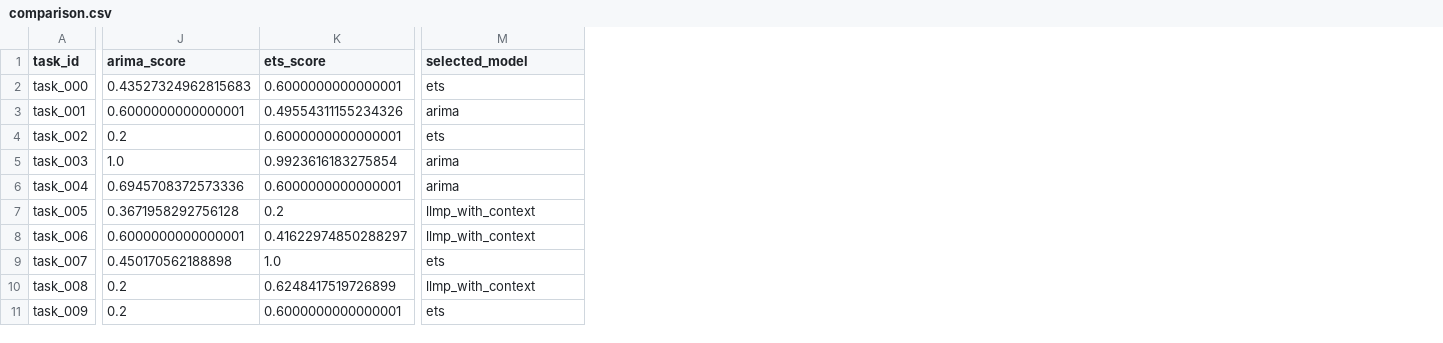
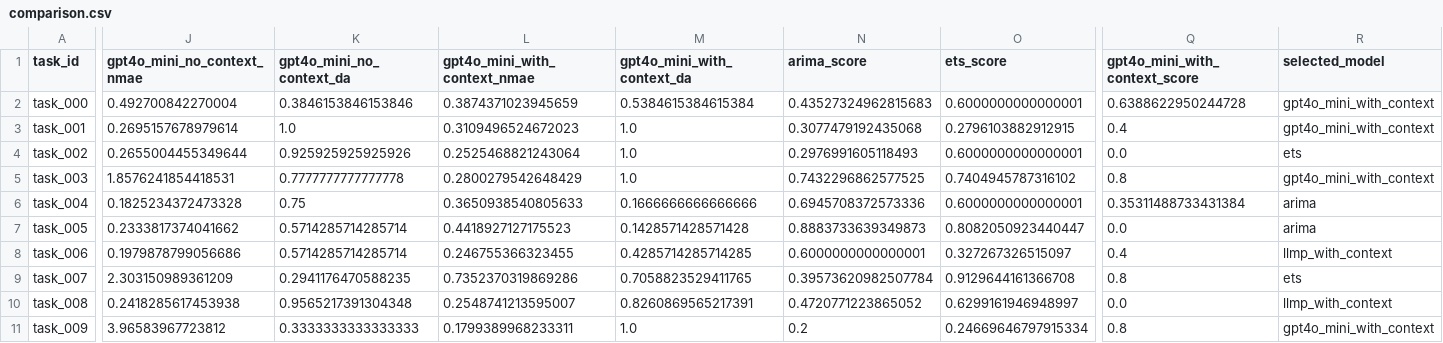
Before and after one commit to YuJ-Li/COMP545_Final_Project, a CSV file: results/PreedictableGrocerPersistentShockUnivariate/comparison.csv, drawn as a sheet; only a part is shown, gaps mark what is left out; addresses are those after the commit; the diff covers the shown part only; the diff names each change by its address in the sheet, - before the commit and + after, or states it on an @@ line.

```diff
--- a/results/PreedictableGrocerPersistentShockUnivariate/comparison.csv
+++ b/results/PreedictableGrocerPersistentShockUnivariate/comparison.csv
+column J (gpt4o_mini_no_context_nmae), rows 2-11: 0.492700842270004 | 0.2695157678979614 | 0.2655004455349644 | 1.8576241854418531 | 0.1825234372473328 | 0.2333817374041662 | 0.1979878799056686 | 2.303150989361209 | 0.2418285617453938 | 3.96583967723812
+column K (gpt4o_mini_no_context_da), rows 2-11: 0.3846153846153846 | 1.0 | 0.925925925925926 | 0.7777777777777778 | 0.75 | 0.5714285714285714 | 0.5714285714285714 | 0.2941176470588235 | 0.9565217391304348 | 0.3333333333333333
+column L (gpt4o_mini_with_context_nmae), rows 2-11: 0.3874371023945659 | 0.3109496524672023 | 0.2525468821243064 | 0.2800279542648429 | 0.3650938540805633 | 0.4418927127175523 | 0.246755366323455 | 0.7352370319869286 | 0.2548741213595007 | 0.1799389968233311
+column M (gpt4o_mini_with_context_da), rows 2-11: 0.5384615384615384 | 1.0 | 1.0 | 1.0 | 0.1666666666666666 | 0.1428571428571428 | 0.4285714285714285 | 0.7058823529411765 | 0.8260869565217391 | 1.0
+column Q (gpt4o_mini_with_context_score), rows 2-11: 0.6388622950244728 | 0.4 | 0.0 | 0.8 | 0.35311488733431384 | 0.0 | 0.4 | 0.8 | 0.0 | 0.8
-R2 (selected_model): ets
+R2 (selected_model): gpt4o_mini_with_context
-N3 (arima_score): 0.6000000000000001
+N3 (arima_score): 0.3077479192435068
-O3 (ets_score): 0.49554311155234326
+O3 (ets_score): 0.2796103882912915
-R3 (selected_model): arima
+R3 (selected_model): gpt4o_mini_with_context
-N4 (arima_score): 0.2
+N4 (arima_score): 0.2976991605118493
-N5 (arima_score): 1.0
+N5 (arima_score): 0.7432296862577525
-O5 (ets_score): 0.9923616183275854
+O5 (ets_score): 0.7404945787316102
-R5 (selected_model): arima
+R5 (selected_model): gpt4o_mini_with_context
-N7 (arima_score): 0.3671958292756128
+N7 (arima_score): 0.8883733639349873
-O7 (ets_score): 0.2
+O7 (ets_score): 0.8082050923440447
-R7 (selected_model): llmp_with_context
+R7 (selected_model): arima
-O8 (ets_score): 0.41622974850288297
+O8 (ets_score): 0.327267326515097
-N9 (arima_score): 0.450170562188898
+N9 (arima_score): 0.39573620982507784
-O9 (ets_score): 1.0
+O9 (ets_score): 0.9129644161366708
-N10 (arima_score): 0.2
+N10 (arima_score): 0.4720771223865052
-O10 (ets_score): 0.6248417519726899
+O10 (ets_score): 0.6299161946948997
-O11 (ets_score): 0.6000000000000001
+O11 (ets_score): 0.24669646797915334
-R11 (selected_model): ets
+R11 (selected_model): gpt4o_mini_with_context
```
Also changed, not shown: 4 edited cells elsewhere in this file, results/CashDepletedinATMScenario/comparison.csv, results/DecreaseInTraffic/comparison.csv, 46 other files.
